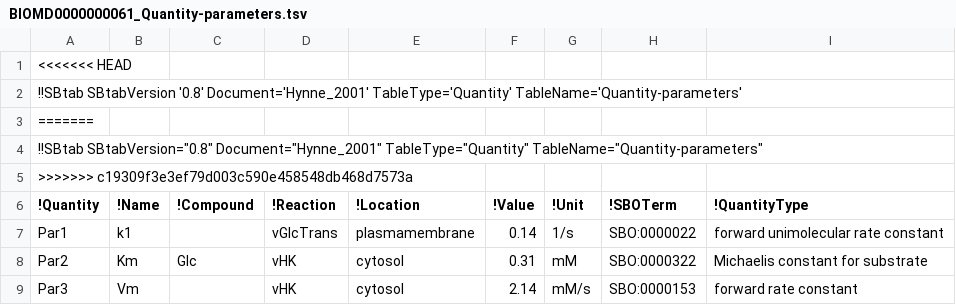
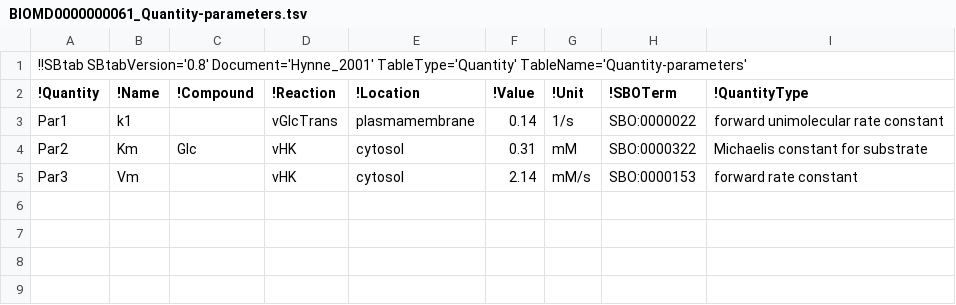
Before and after one commit to tlubitz/SBtab, a TSV file: sbtab_examples/BIOMD0000000061_Quantity-parameters.tsv, drawn as a sheet.

```diff
--- a/sbtab_examples/BIOMD0000000061_Quantity-parameters.tsv
+++ b/sbtab_examples/BIOMD0000000061_Quantity-parameters.tsv
@@ -1,6 +1,2 @@
-<<<<<<< HEAD
-!!SBtab SBtabVersion '0.8' Document='Hynne_2001' TableType='Quantity' TableName='Quantity-parameters'								
-=======
-!!SBtab SBtabVersion="0.8" Document="Hynne_2001" TableType="Quantity" TableName="Quantity-parameters"								
->>>>>>> c19309f3e3ef79d003c590e458548db468d7573a
+!!SBtab SBtabVersion='0.8' Document='Hynne_2001' TableType='Quantity' TableName='Quantity-parameters'								
 !Quantity	!Name	!Compound	!Reaction	!Location	!Value	!Unit	!SBOTerm	!QuantityType
```
Also changed, not shown: sbtab_examples/BIOMD0000000061_Compartment.tsv, sbtab_examples/BIOMD0000000061_Quantity-concentration.tsv, 10 other files.
